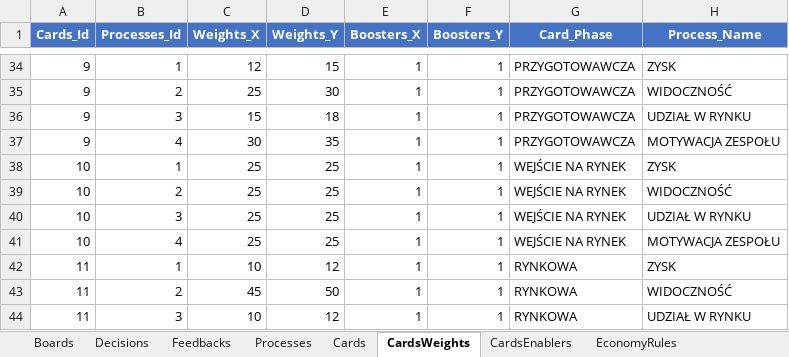
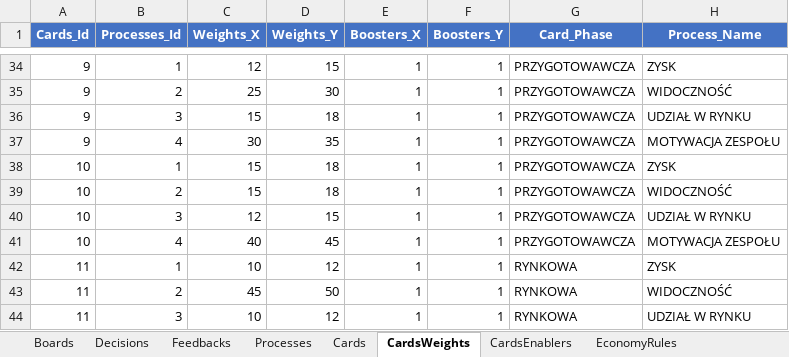
Before and after one commit to KrajewskiMaciej/IgniteDigitalization, an Excel workbook: IgniteDigitalization.Server/Initializers/IGNITE_S2_Innowacja.xlsx, sheet CardsWeights, drawn as a sheet; only a part is shown, gaps mark what is left out; values as stored, in another font and other column widths than the file's, no borders; the diff names each change by its address in the sheet, - before the commit and + after, or states it on an @@ line.

```diff
--- a/IgniteDigitalization.Server/Initializers/IGNITE_S2_Innowacja.xlsx (sheet CardsWeights)
+++ b/IgniteDigitalization.Server/Initializers/IGNITE_S2_Innowacja.xlsx (sheet CardsWeights)
-C38:C39 (Weights_X): 25
+C38:C39 (Weights_X): 15
-D38:D39 (Weights_Y): 25
+D38:D39 (Weights_Y): 18
-G38:G41 (Card_Phase): WEJŚCIE NA RYNEK
+G38:G41 (Card_Phase): PRZYGOTOWAWCZA
-C40 (Weights_X): 25
+C40 (Weights_X): 12
-D40 (Weights_Y): 25
+D40 (Weights_Y): 15
-C41 (Weights_X): 25
+C41 (Weights_X): 40
-D41 (Weights_Y): 25
+D41 (Weights_Y): 45
```
Also changed, not shown: sheet Feedbacks, sheet Decisions, sheet EconomyRules.
